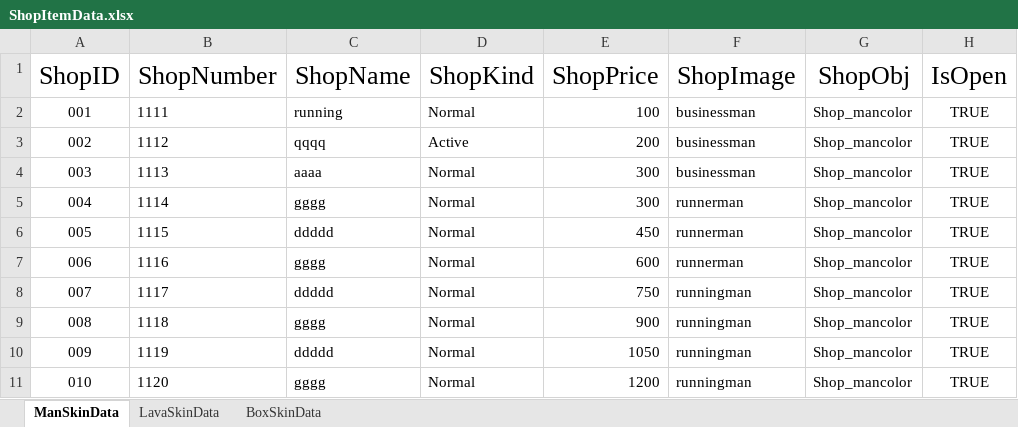
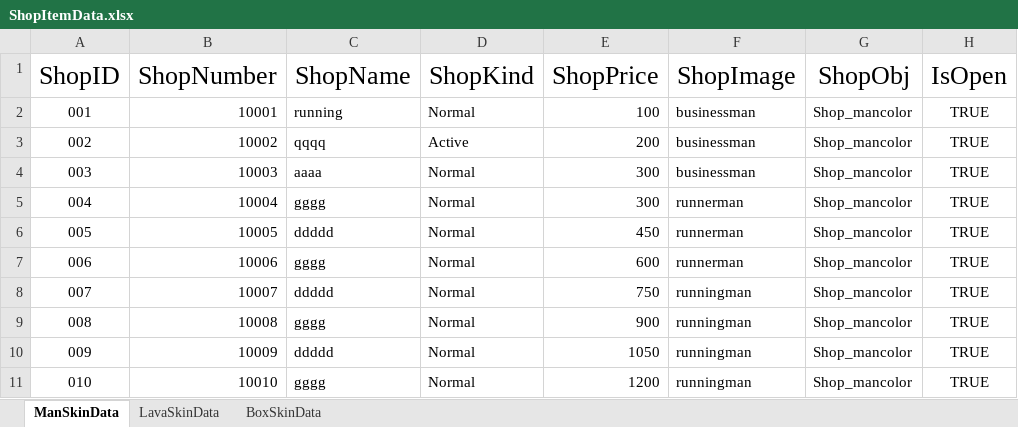
Before and after one commit to bjioljlo/Tetris, an Excel workbook: Assets/Resources/ExcelData/ShopItemData.xlsx, sheet ManSkinData, drawn as a sheet; values as stored, in another font and other column widths than the file's, no borders; the diff names each change by its address in the sheet, - before the commit and + after, or states it on an @@ line.

```diff
--- a/Assets/Resources/ExcelData/ShopItemData.xlsx (sheet ManSkinData)
+++ b/Assets/Resources/ExcelData/ShopItemData.xlsx (sheet ManSkinData)
-B2 (ShopNumber): 1111
+B2 (ShopNumber): 10001
-B3 (ShopNumber): 1112
+B3 (ShopNumber): 10002
-B4 (ShopNumber): 1113
+B4 (ShopNumber): 10003
-B5 (ShopNumber): 1114
+B5 (ShopNumber): 10004
-B6 (ShopNumber): 1115
+B6 (ShopNumber): 10005
-B7 (ShopNumber): 1116
+B7 (ShopNumber): 10006
-B8 (ShopNumber): 1117
+B8 (ShopNumber): 10007
-B9 (ShopNumber): 1118
+B9 (ShopNumber): 10008
-B10 (ShopNumber): 1119
+B10 (ShopNumber): 10009
-B11 (ShopNumber): 1120
+B11 (ShopNumber): 10010
```
Also changed, not shown: sheet LavaSkinData, sheet BoxSkinData, 29 other files.
